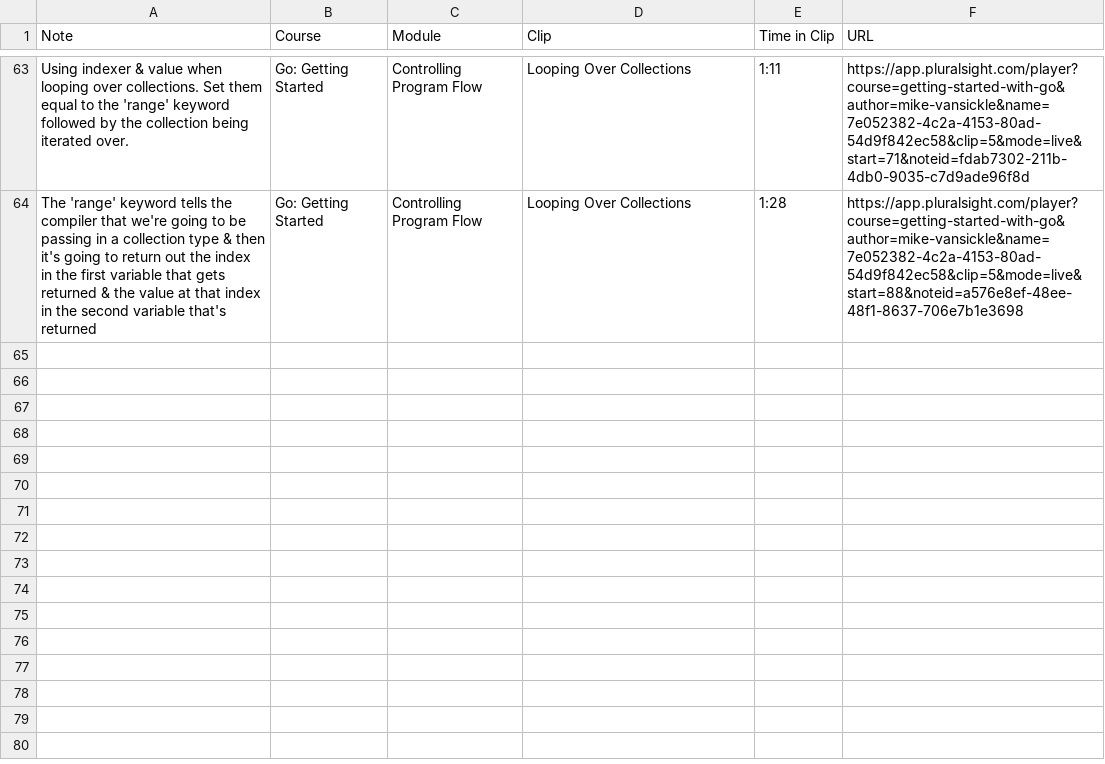
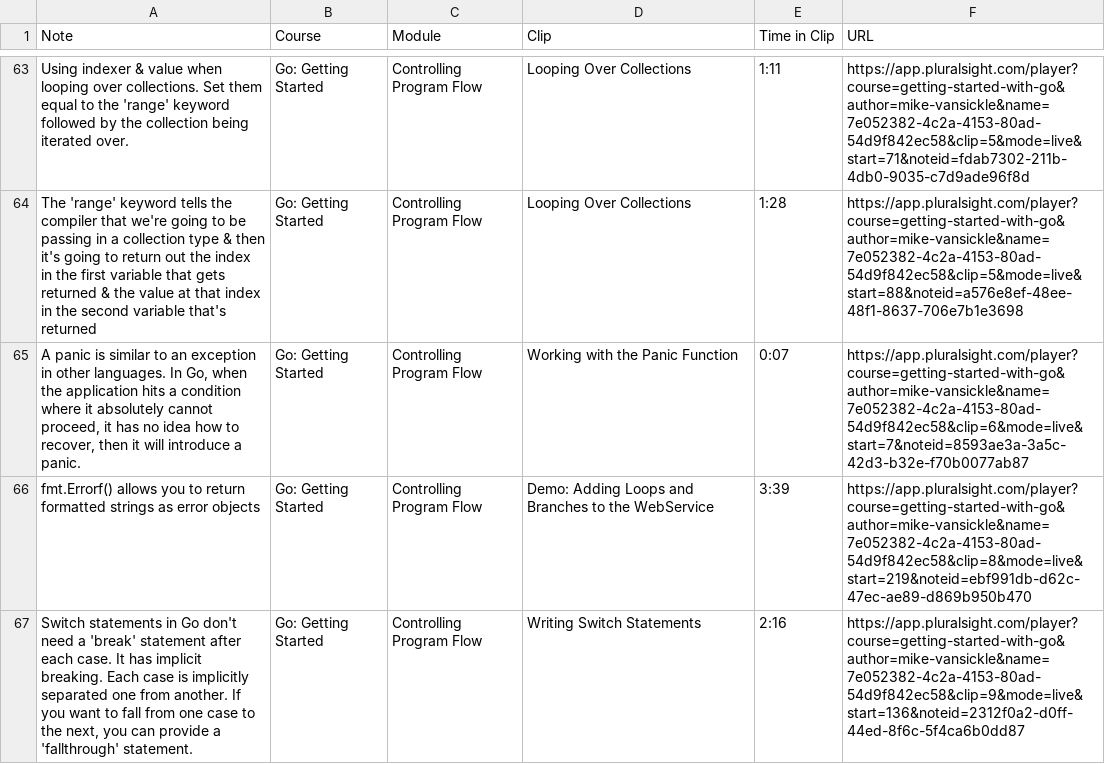
Before and after one commit to GeraxSotelo/Go-Getting-Started-Pluralsight, a CSV file: getting-started-with-go-notes.csv, drawn as a sheet; only a part is shown, gaps mark what is left out; the diff names each change by its address in the sheet, - before the commit and + after, or states it on an @@ line.

Commit message:
switch statement

```diff
--- a/getting-started-with-go-notes.csv
+++ b/getting-started-with-go-notes.csv
+row 65: A panic is similar to an exception in other languages. In Go, when the application hits a condition where it absolutely cannot proceed, it has no idea how to recover, then it will introduce a panic. | Go: Getting Started | Controlling Program Flow | Working with the Panic Function | 0:07 | https://app.pluralsight.com/player?course=getting-started-with-go&author=mike-vansickle&name=7e052382-4c2a-4153-80ad-54d9f842ec58&clip=6&mode=live&start=7&noteid=8593ae3a-3a5c-42d3-b32e-f70b0077ab87
+row 66: fmt.Errorf() allows you to return formatted strings as error objects | Go: Getting Started | Controlling Program Flow | Demo: Adding Loops and Branches to the WebService | 3:39 | https://app.pluralsight.com/player?course=getting-started-with-go&author=mike-vansickle&name=7e052382-4c2a-4153-80ad-54d9f842ec58&clip=8&mode=live&start=219&noteid=ebf991db-d62c-47ec-ae89-d869b950b470
+row 67: Switch statements in Go don't need a 'break' statement after each case. It has implicit breaking. Each case is implicitly separated one from another. If you want to fall from one case to the next, you can provide a 'fallthrough' statement. | Go: Getting Started | Controlling Program Flow | Writing Switch Statements | 2:16 | https://app.pluralsight.com/player?course=getting-started-with-go&author=mike-vansickle&name=7e052382-4c2a-4153-80ad-54d9f842ec58&clip=9&mode=live&start=136&noteid=2312f0a2-d0ff-44ed-8f6c-5f4ca6b0dd87
```
Also changed, not shown: 1 other file.
